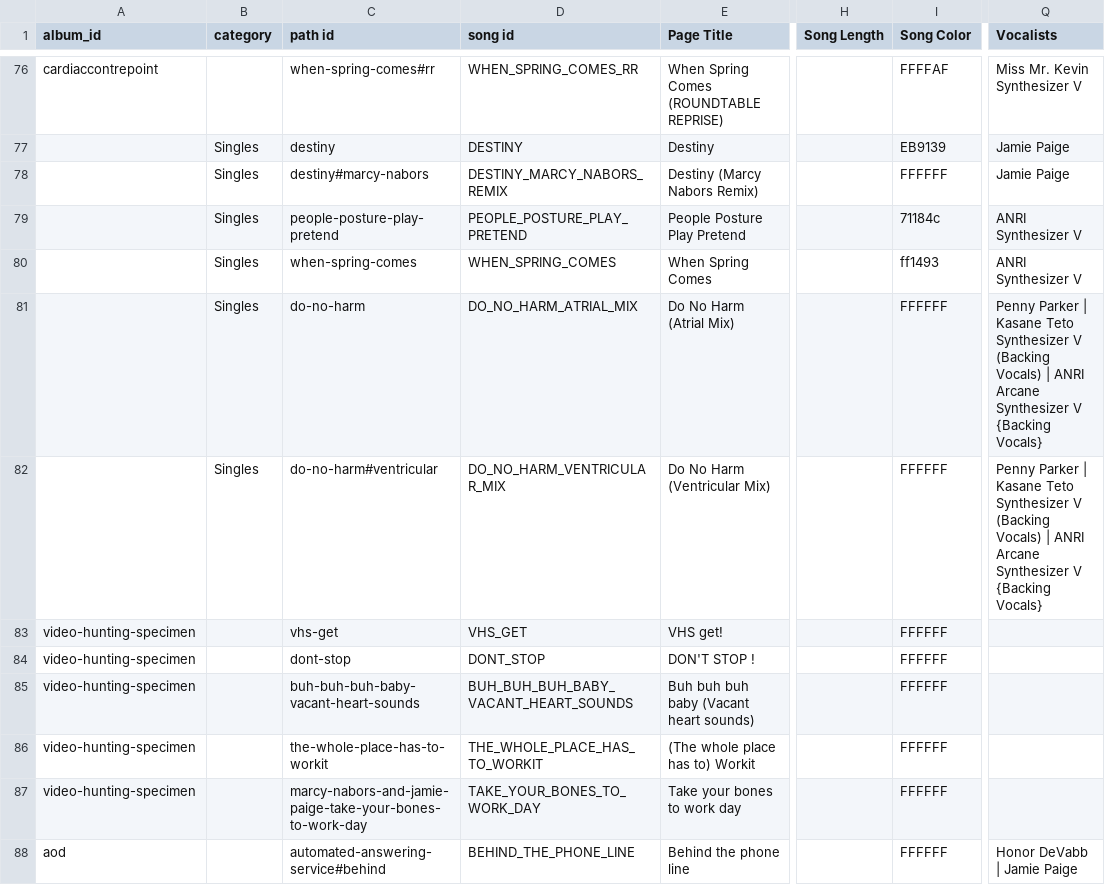
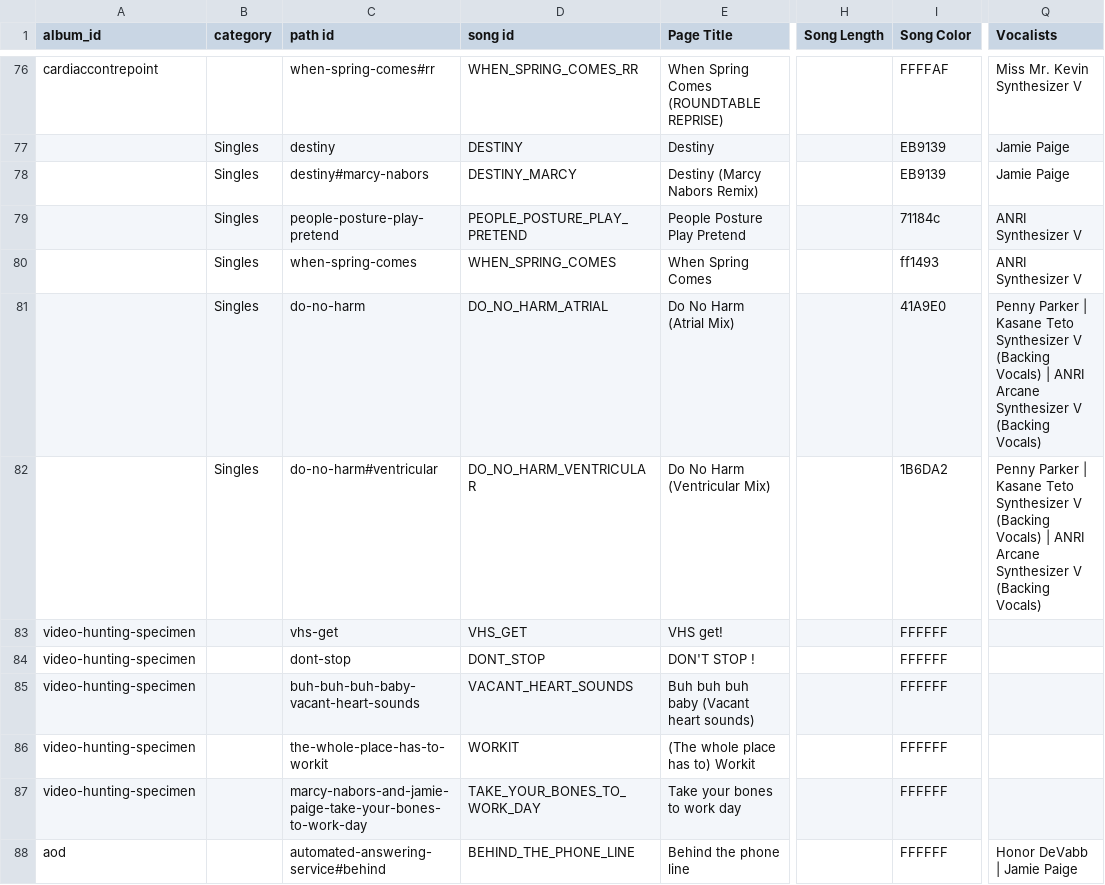
Before and after one commit to JamiePediaTeam/JamiePedia, a CSV file: public/csv/JamiePedia Data - Songs.csv, drawn as a sheet; only a part is shown, gaps mark what is left out; the diff covers the shown part only; the diff names each change by its address in the sheet, - before the commit and + after, or states it on an @@ line.

```diff
--- a/public/csv/JamiePedia Data - Songs.csv
+++ b/public/csv/JamiePedia Data - Songs.csv
-D78 (song id): DESTINY_MARCY_NABORS_REMIX
+D78 (song id): DESTINY_MARCY
-I78 (Song Color): FFFFFF
+I78 (Song Color): EB9139
-D81 (song id): DO_NO_HARM_ATRIAL_MIX
+D81 (song id): DO_NO_HARM_ATRIAL
-I81 (Song Color): FFFFFF
+I81 (Song Color): 41A9E0
-Q81:Q82 (Vocalists): …Synthesizer V {Backing Vocals}
+Q81:Q82 (Vocalists): …Synthesizer V (Backing Vocals)
-D82 (song id): DO_NO_HARM_VENTRICULAR_MIX
+D82 (song id): DO_NO_HARM_VENTRICULAR
-I82 (Song Color): FFFFFF
+I82 (Song Color): 1B6DA2
-D85 (song id): BUH_BUH_BUH_BABY_VACANT_HEART_SOUNDS
+D85 (song id): VACANT_HEART_SOUNDS
-D86 (song id): THE_WHOLE_PLACE_HAS_TO_WORKIT
+D86 (song id): WORKIT
```
Also changed, not shown: 46 edited cells elsewhere in this file, public/csv/JamiePedia Data - Artists.csv, public/csv/JamiePedia Data - Motifs.csv, 56 other files.
